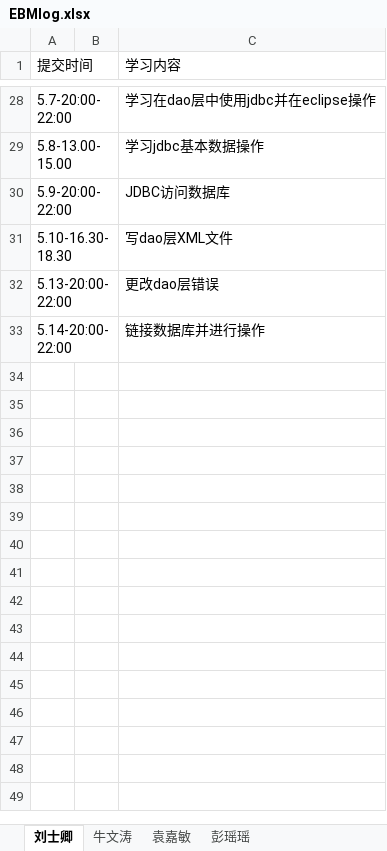
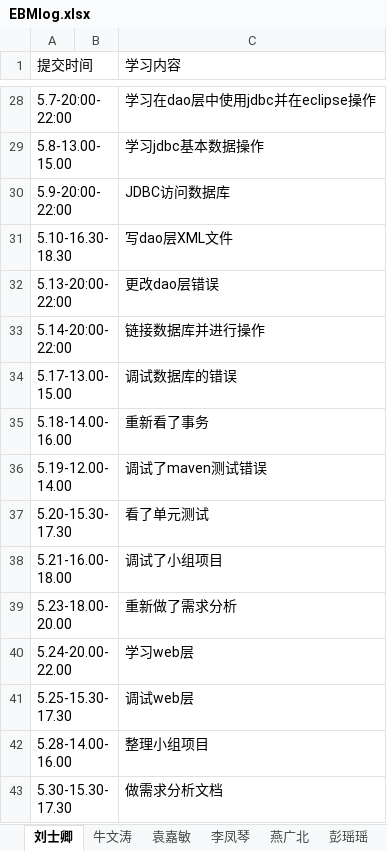
Before and after one commit to jeestu/software, an Excel workbook: doc/EBMlog.xlsx, sheet 刘士卿, drawn as a sheet; only a part is shown, gaps mark what is left out; values as stored, in another font and other column widths than the file's, no borders; the diff names each change by its address in the sheet, - before the commit and + after, or states it on an @@ line.

```diff
--- a/doc/EBMlog.xlsx (sheet 刘士卿)
+++ b/doc/EBMlog.xlsx (sheet 刘士卿)
+sheet tab: 李凤琴
+sheet tab: 燕广北
+row 34: 5.17-13.00-15.00 |  | 调试数据库的错误
+row 35: 5.18-14.00-16.00 |  | 重新看了事务
+row 36: 5.19-12.00-14.00 |  | 调试了maven测试错误
+row 37: 5.20-15.30-17.30 |  | 看了单元测试
+row 38: 5.21-16.00-18.00 |  | 调试了小组项目
+row 39: 5.23-18.00-20.00 |  | 重新做了需求分析
+row 40: 5.24-20.00-22.00 |  | 学习web层
+row 41: 5.25-15.30-17.30 |  | 调试web层
+row 42: 5.28-14.00-16.00 |  | 整理小组项目
+row 43: 5.30-15.30-17.30 |  | 做需求分析文档
```
Also changed, not shown: sheet 袁嘉敏, sheet 牛文涛, sheet 彭瑶瑶, other sheet tabs, 4 other files.
